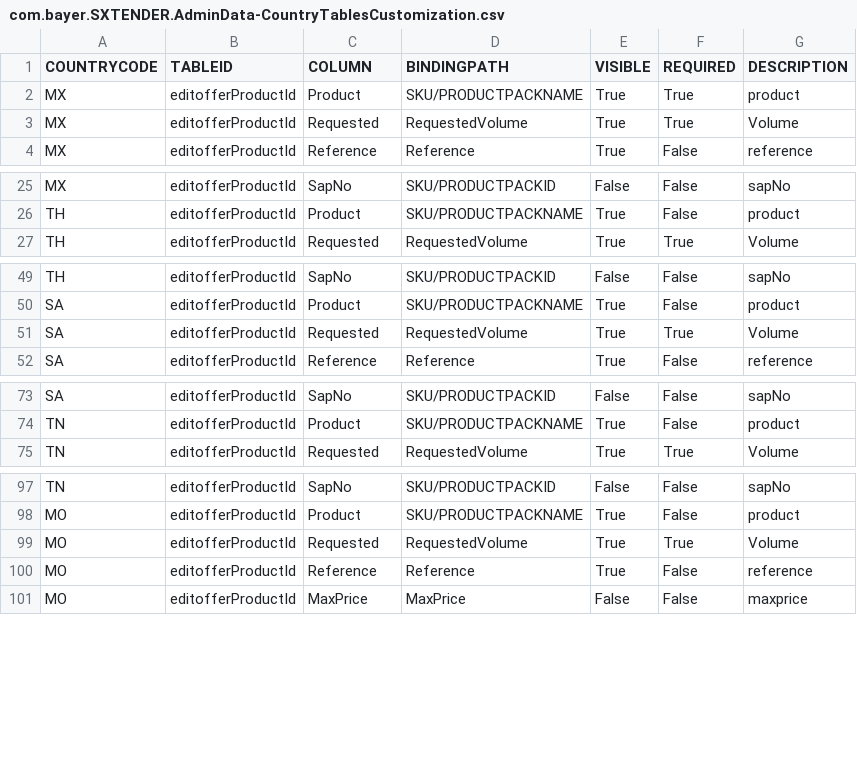
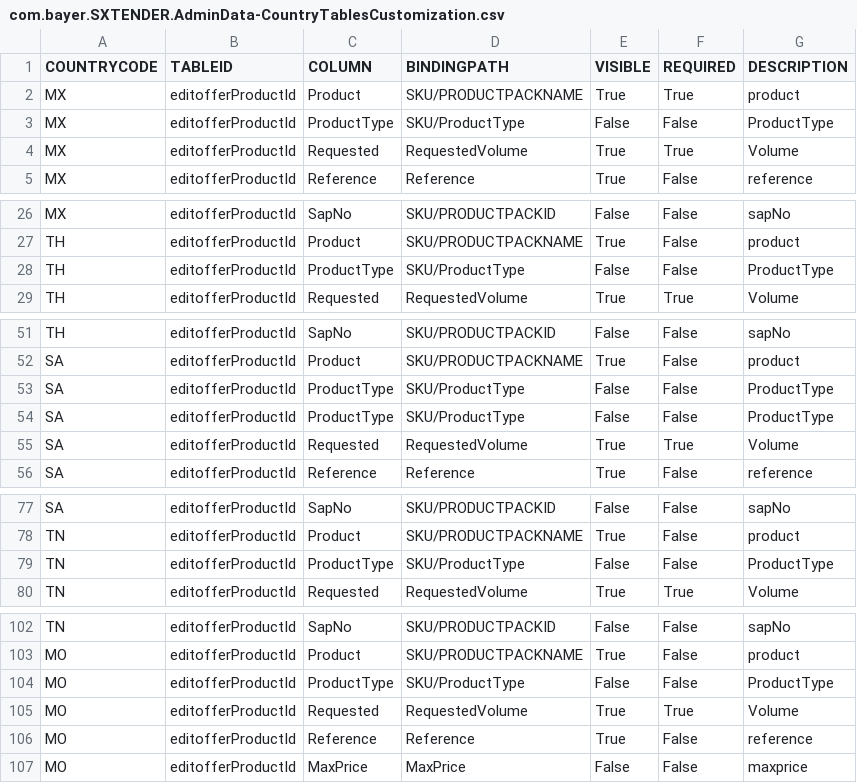
Before and after one commit to mandar-velankar/TNDR_FAST_BACKEND, a CSV file: db/csv/com.bayer.SXTENDER.AdminData-CountryTablesCustomization.csv, drawn as a sheet; only a part is shown, gaps mark what is left out; the diff covers the shown part only.

Commit message:
Add product type in Offer Products products table

```diff
--- a/db/csv/com.bayer.SXTENDER.AdminData-CountryTablesCustomization.csv
+++ b/db/csv/com.bayer.SXTENDER.AdminData-CountryTablesCustomization.csv
@@ -2,2 +2,3 @@ COUNTRYCODE,TABLEID,COLUMN,BINDINGPATH,VISIBLE,REQUIRED,DESCRIPTION
 "MX","editofferProductId","Product","SKU/PRODUCTPACKNAME","True","True","product"
+"MX","editofferProductId","ProductType","SKU/ProductType","False","False","ProductType"
 "MX","editofferProductId","Requested","RequestedVolume","True","True","Volume"
@@ -26,2 +27,3 @@ COUNTRYCODE,TABLEID,COLUMN,BINDINGPATH,VISIBLE,REQUIRED,DESCRIPTION
 "TH","editofferProductId","Product","SKU/PRODUCTPACKNAME","True","False","product"
+"TH","editofferProductId","ProductType","SKU/ProductType","False","False","ProductType"
 "TH","editofferProductId","Requested","RequestedVolume","True","True","Volume"
@@ -50,2 +52,4 @@ COUNTRYCODE,TABLEID,COLUMN,BINDINGPATH,VISIBLE,REQUIRED,DESCRIPTION
 "SA","editofferProductId","Product","SKU/PRODUCTPACKNAME","True","False","product"
+"SA","editofferProductId","ProductType","SKU/ProductType","False","False","ProductType"
+"SA","editofferProductId","ProductType","SKU/ProductType","False","False","ProductType"
 "SA","editofferProductId","Requested","RequestedVolume","True","True","Volume"
@@ -74,2 +78,3 @@ COUNTRYCODE,TABLEID,COLUMN,BINDINGPATH,VISIBLE,REQUIRED,DESCRIPTION
 "TN","editofferProductId","Product","SKU/PRODUCTPACKNAME","True","False","product"
+"TN","editofferProductId","ProductType","SKU/ProductType","False","False","ProductType"
 "TN","editofferProductId","Requested","RequestedVolume","True","True","Volume"
@@ -98,2 +103,3 @@ COUNTRYCODE,TABLEID,COLUMN,BINDINGPATH,VISIBLE,REQUIRED,DESCRIPTION
 "MO","editofferProductId","Product","SKU/PRODUCTPACKNAME","True","False","product"
+"MO","editofferProductId","ProductType","SKU/ProductType","False","False","ProductType"
 "MO","editofferProductId","Requested","RequestedVolume","True","True","Volume"
```
Also changed, not shown: 20 added rows elsewhere in this file.
